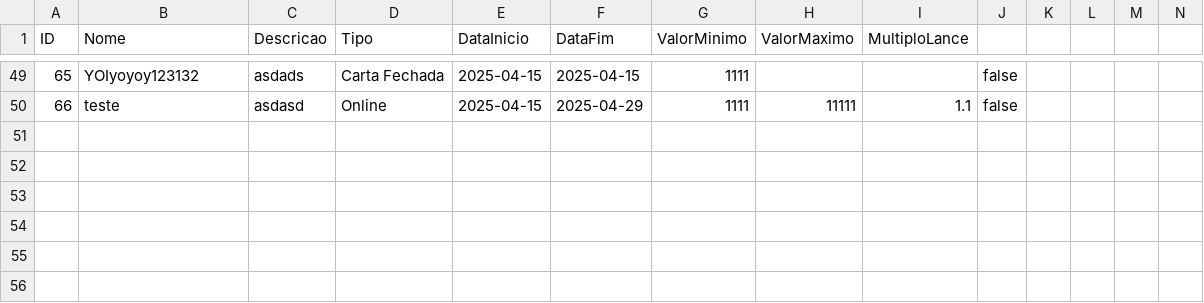
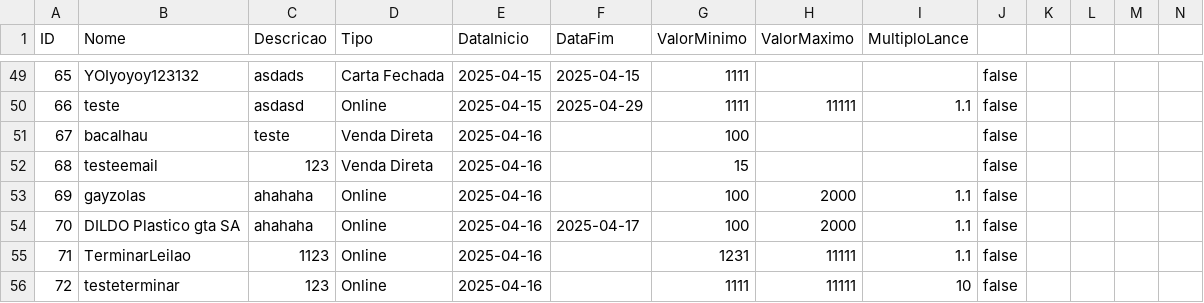
Before and after one commit to pedropinto25/LP2, a CSV file: LP2/src/main/java/com/lp2/lp2/Util/leilao.csv, drawn as a sheet; only a part is shown, gaps mark what is left out; rows hold the shown columns only; the diff names each change by its address in the sheet, - before the commit and + after, or states it on an @@ line.

```diff
--- a/LP2/src/main/java/com/lp2/lp2/Util/leilao.csv
+++ b/LP2/src/main/java/com/lp2/lp2/Util/leilao.csv
+row 51: 67 | bacalhau | teste | Venda Direta | 2025-04-16 |  | 100 |  |  | false
+row 52: 68 | testeemail | 123 | Venda Direta | 2025-04-16 |  | 15 |  |  | false
+row 53: 69 | gayzolas | ahahaha | Online | 2025-04-16 |  | 100 | 2000 | 1.1 | false
+row 54: 70 | DILDO Plastico gta SA | ahahaha | Online | 2025-04-16 | 2025-04-17 | 100 | 2000 | 1.1 | false
+row 55: 71 | TerminarLeilao | 1123 | Online | 2025-04-16 |  | 1231 | 11111 | 1.1 | false
+row 56: 72 | testeterminar | 123 | Online | 2025-04-16 |  | 1111 | 11111 | 10 | false
```
Also changed, not shown: LP2/src/main/java/com/lp2/lp2/Util/cliente.csv, 37 other files.
